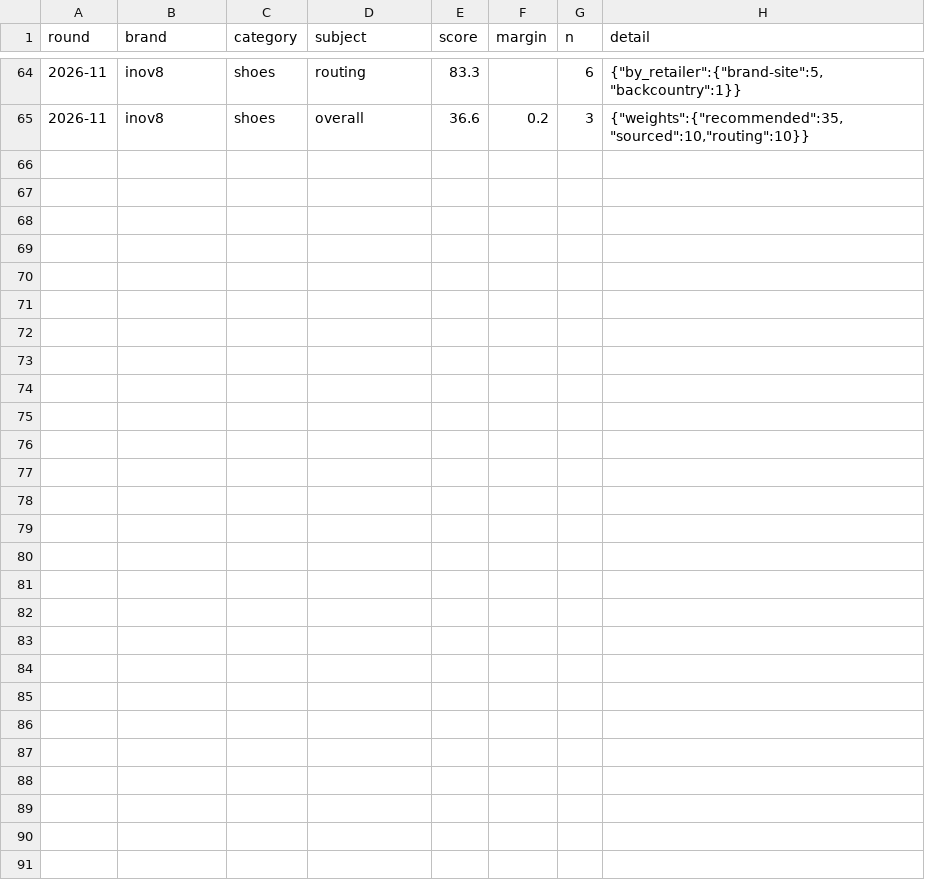
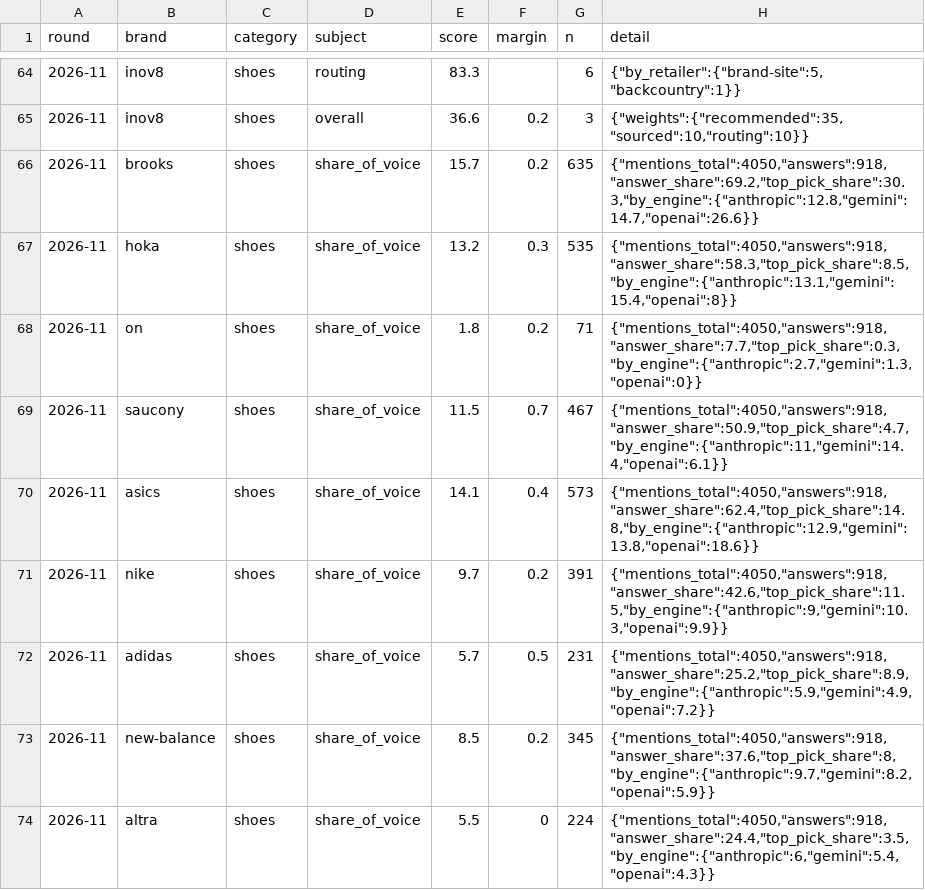
Before and after one commit to Dirtdog88/Solestats, a CSV file: data/rounds/2026-11/scores.csv, drawn as a sheet; only a part is shown, gaps mark what is left out; the diff covers the shown part only.

```diff
--- a/data/rounds/2026-11/scores.csv
+++ b/data/rounds/2026-11/scores.csv
@@ -65 +65,10 @@ round,brand,category,subject,score,margin,n,detail
 2026-11,inov8,shoes,overall,36.6,0.2,3,"{""weights"":{""recommended"":35,""sourced"":10,""routing"":10}}"
+2026-11,brooks,shoes,share_of_voice,15.7,0.2,635,"{""mentions_total"":4050,""answers"":918,""answer_share"":69.2,""top_pick_share"":30.3,""by_engine"":{""anthropic"":12.8,""gemini"":14.7,""openai"":26.6}}"
+2026-11,hoka,shoes,share_of_voice,13.2,0.3,535,"{""mentions_total"":4050,""answers"":918,""answer_share"":58.3,""top_pick_share"":8.5,""by_engine"":{""anthropic"":13.1,""gemini"":15.4,""openai"":8}}"
+2026-11,on,shoes,share_of_voice,1.8,0.2,71,"{""mentions_total"":4050,""answers"":918,""answer_share"":7.7,""top_pick_share"":0.3,""by_engine"":{""anthropic"":2.7,""gemini"":1.3,""openai"":0}}"
+2026-11,saucony,shoes,share_of_voice,11.5,0.7,467,"{""mentions_total"":4050,""answers"":918,""answer_share"":50.9,""top_pick_share"":4.7,""by_engine"":{""anthropic"":11,""gemini"":14.4,""openai"":6.1}}"
+2026-11,asics,shoes,share_of_voice,14.1,0.4,573,"{""mentions_total"":4050,""answers"":918,""answer_share"":62.4,""top_pick_share"":14.8,""by_engine"":{""anthropic"":12.9,""gemini"":13.8,""openai"":18.6}}"
+2026-11,nike,shoes,share_of_voice,9.7,0.2,391,"{""mentions_total"":4050,""answers"":918,""answer_share"":42.6,""top_pick_share"":11.5,""by_engine"":{""anthropic"":9,""gemini"":10.3,""openai"":9.9}}"
+2026-11,adidas,shoes,share_of_voice,5.7,0.5,231,"{""mentions_total"":4050,""answers"":918,""answer_share"":25.2,""top_pick_share"":8.9,""by_engine"":{""anthropic"":5.9,""gemini"":4.9,""openai"":7.2}}"
+2026-11,new-balance,shoes,share_of_voice,8.5,0.2,345,"{""mentions_total"":4050,""answers"":918,""answer_share"":37.6,""top_pick_share"":8,""by_engine"":{""anthropic"":9.7,""gemini"":8.2,""openai"":5.9}}"
+2026-11,altra,shoes,share_of_voice,5.5,0,224,"{""mentions_total"":4050,""answers"":918,""answer_share"":24.4,""top_pick_share"":3.5,""by_engine"":{""anthropic"":6,""gemini"":5.4,""openai"":4.3}}"
```
Also changed, not shown: 9 added rows and 11 edited cells elsewhere in this file, public/data/2026-11/mentions.csv, public/data/2026-11/scores.csv, 20 other files.
